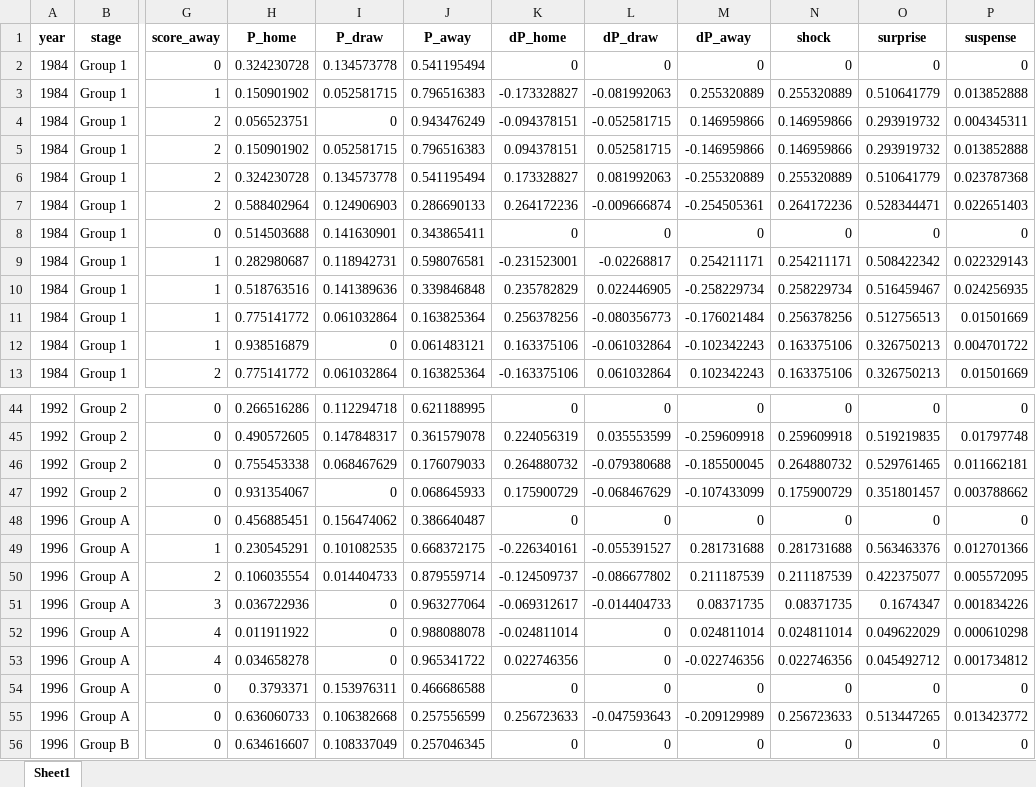
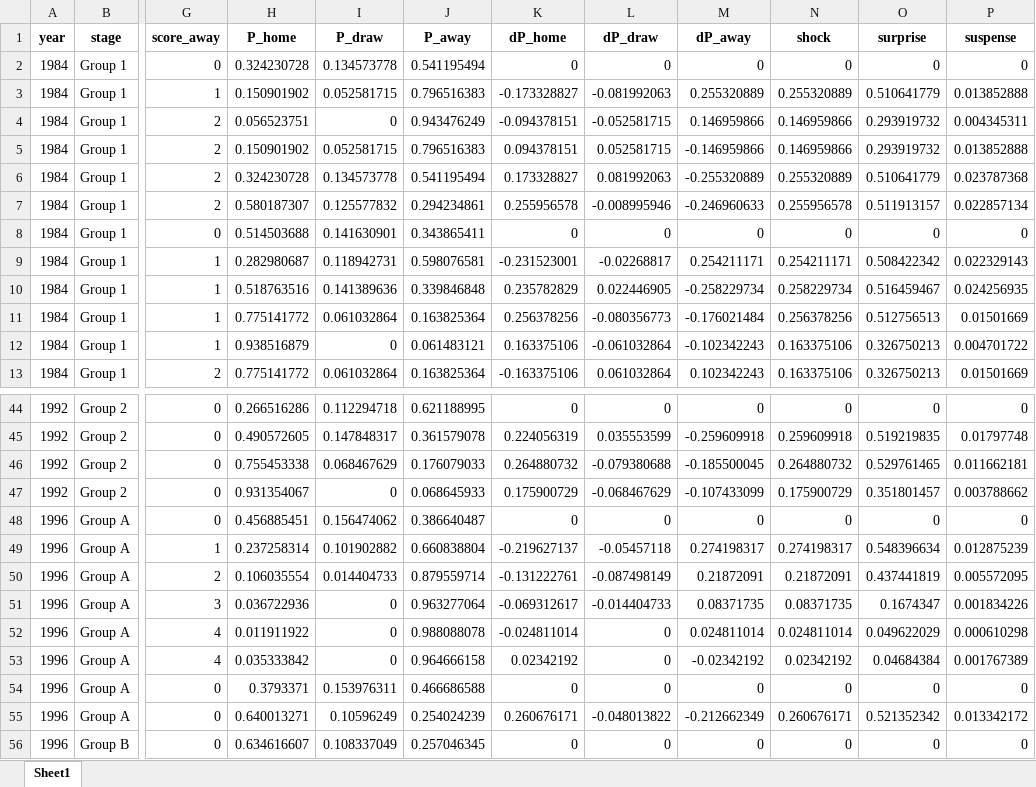
Before and after one commit to AEGDDI/tiebreak_wc, an Excel workbook: data/out/wiki/men/uefa/eu/tab_prob_eu_uefa.xlsx, sheet Sheet1, drawn as a sheet; only a part is shown, gaps mark what is left out; values as stored, in another font and other column widths than the file's, no borders; the diff covers the shown part only; the diff names each change by its address in the sheet, - before the commit and + after, or states it on an @@ line.

```diff
--- a/data/out/wiki/men/uefa/eu/tab_prob_eu_uefa.xlsx (sheet Sheet1)
+++ b/data/out/wiki/men/uefa/eu/tab_prob_eu_uefa.xlsx (sheet Sheet1)
-H7 (P_home): 0.588402964
+H7 (P_home): 0.580187307
-I7 (P_draw): 0.124906903
+I7 (P_draw): 0.125577832
-J7 (P_away): 0.286690133
+J7 (P_away): 0.294234861
-K7 (dP_home): 0.264172236
+K7 (dP_home): 0.255956578
-L7 (dP_draw): -0.009666874
+L7 (dP_draw): -0.008995946
-M7 (dP_away): -0.254505361
+M7 (dP_away): -0.246960633
-N7 (shock): 0.264172236
+N7 (shock): 0.255956578
-O7 (surprise): 0.528344471
+O7 (surprise): 0.511913157
-P7 (suspense): 0.022651403
+P7 (suspense): 0.022857134
-H49 (P_home): 0.230545291
+H49 (P_home): 0.237258314
-I49 (P_draw): 0.101082535
+I49 (P_draw): 0.101902882
-J49 (P_away): 0.668372175
+J49 (P_away): 0.660838804
-K49 (dP_home): -0.226340161
+K49 (dP_home): -0.219627137
-L49 (dP_draw): -0.055391527
+L49 (dP_draw): -0.05457118
-M49 (dP_away): 0.281731688
+M49 (dP_away): 0.274198317
-N49 (shock): 0.281731688
+N49 (shock): 0.274198317
-O49 (surprise): 0.563463376
+O49 (surprise): 0.548396634
-P49 (suspense): 0.012701366
+P49 (suspense): 0.012875239
-K50 (dP_home): -0.124509737
+K50 (dP_home): -0.131222761
-L50 (dP_draw): -0.086677802
+L50 (dP_draw): -0.087498149
-M50 (dP_away): 0.211187539
+M50 (dP_away): 0.21872091
-N50 (shock): 0.211187539
+N50 (shock): 0.21872091
-O50 (surprise): 0.422375077
+O50 (surprise): 0.437441819
-H53 (P_home): 0.034658278
+H53 (P_home): 0.035333842
-J53 (P_away): 0.965341722
+J53 (P_away): 0.964666158
-K53 (dP_home): 0.022746356
+K53 (dP_home): 0.02342192
-M53 (dP_away): -0.022746356
+M53 (dP_away): -0.02342192
-N53 (shock): 0.022746356
+N53 (shock): 0.02342192
-O53 (surprise): 0.045492712
+O53 (surprise): 0.04684384
-P53 (suspense): 0.001734812
+P53 (suspense): 0.001767389
-H55 (P_home): 0.636060733
+H55 (P_home): 0.640013271
-I55 (P_draw): 0.106382668
+I55 (P_draw): 0.10596249
-J55 (P_away): 0.257556599
+J55 (P_away): 0.254024239
-K55 (dP_home): 0.256723633
+K55 (dP_home): 0.260676171
-L55 (dP_draw): -0.047593643
+L55 (dP_draw): -0.048013822
-M55 (dP_away): -0.209129989
+M55 (dP_away): -0.212662349
-N55 (shock): 0.256723633
+N55 (shock): 0.260676171
-O55 (surprise): 0.513447265
+O55 (surprise): 0.521352342
-P55 (suspense): 0.013423772
+P55 (suspense): 0.013342172
```
Also changed, not shown: 825 edited cells elsewhere in this sheet, data/out/wiki/men/uefa/eu/before_last_eu_uefa.xlsx, data/out/wiki/men/uefa/eu/goals_eu_uefa.xlsx, 4 other files.
